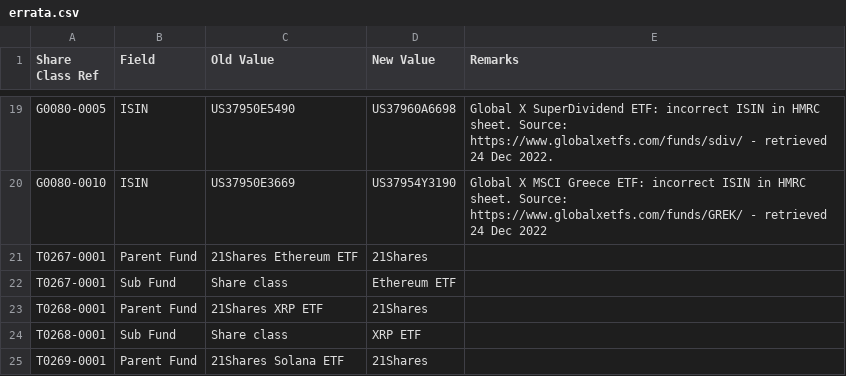
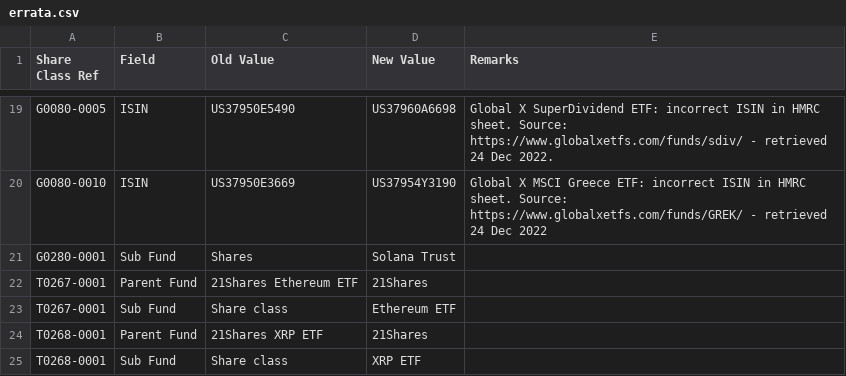
Before and after one commit to bhbarongreenback/uk-reporting-etfs, a CSV file: data/errata.csv, drawn as a sheet; only a part is shown, gaps mark what is left out; the shorter side is filled out with more unchanged rows; the diff names each change by its address in the sheet, - before the commit and + after, or states it on an @@ line.

Commit message:
fix GSOL fund name

```diff
--- a/data/errata.csv
+++ b/data/errata.csv
+row 21: G0280-0001 | Sub Fund | Shares | Solana Trust
```
